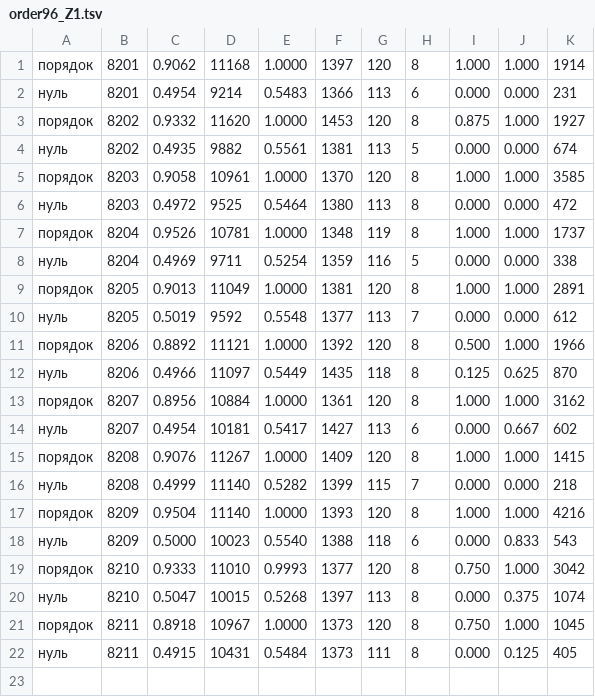
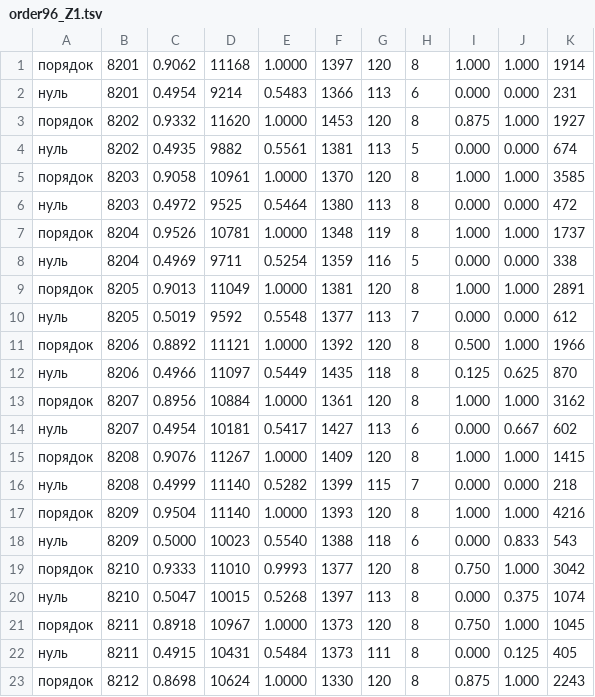
Before and after one commit to mortyc126-debug/Mozg, a TSV file: engine/tick/embryo/out/order96_Z1.tsv, drawn as a sheet; the diff names each change by its address in the sheet, - before the commit and + after, or states it on an @@ line.

```diff
--- a/engine/tick/embryo/out/order96_Z1.tsv
+++ b/engine/tick/embryo/out/order96_Z1.tsv
+row 23: порядок | 8212 | 0.8698 | 10624 | 1.0000 | 1330 | 120 | 8 | 0.875 | 1.000 | 2243
```
Also changed, not shown: engine/tick/embryo/out/battery96_Z1.tsv, 4 other files.
